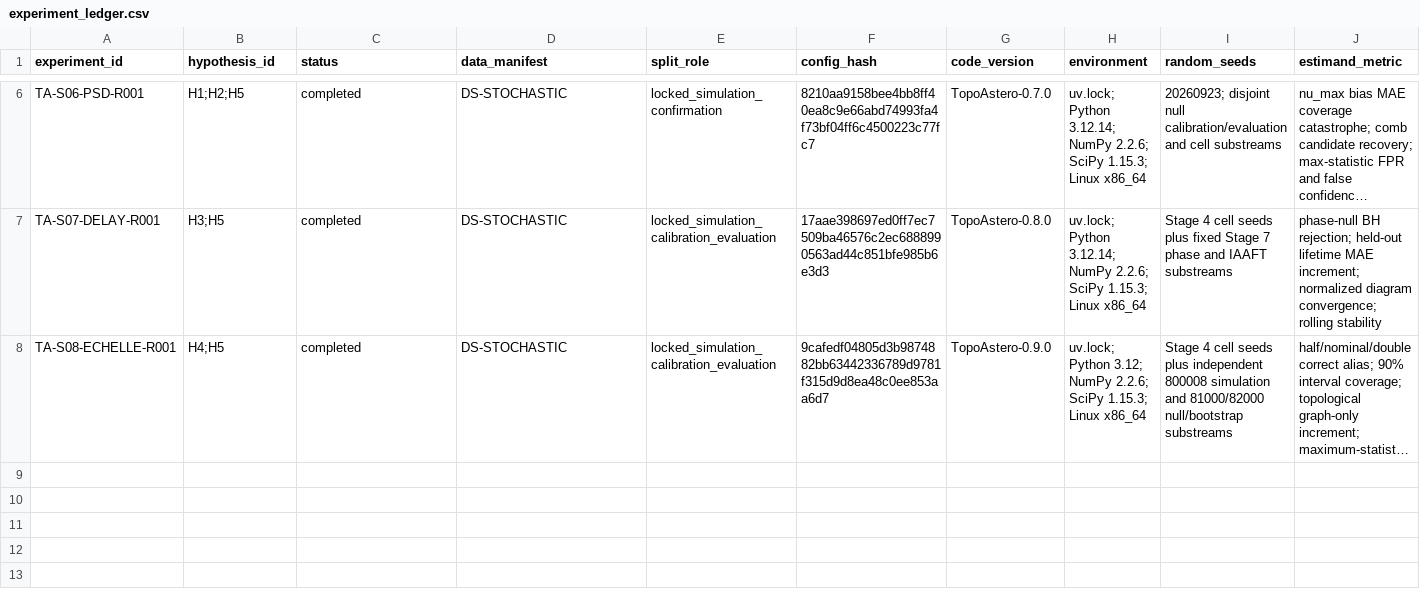
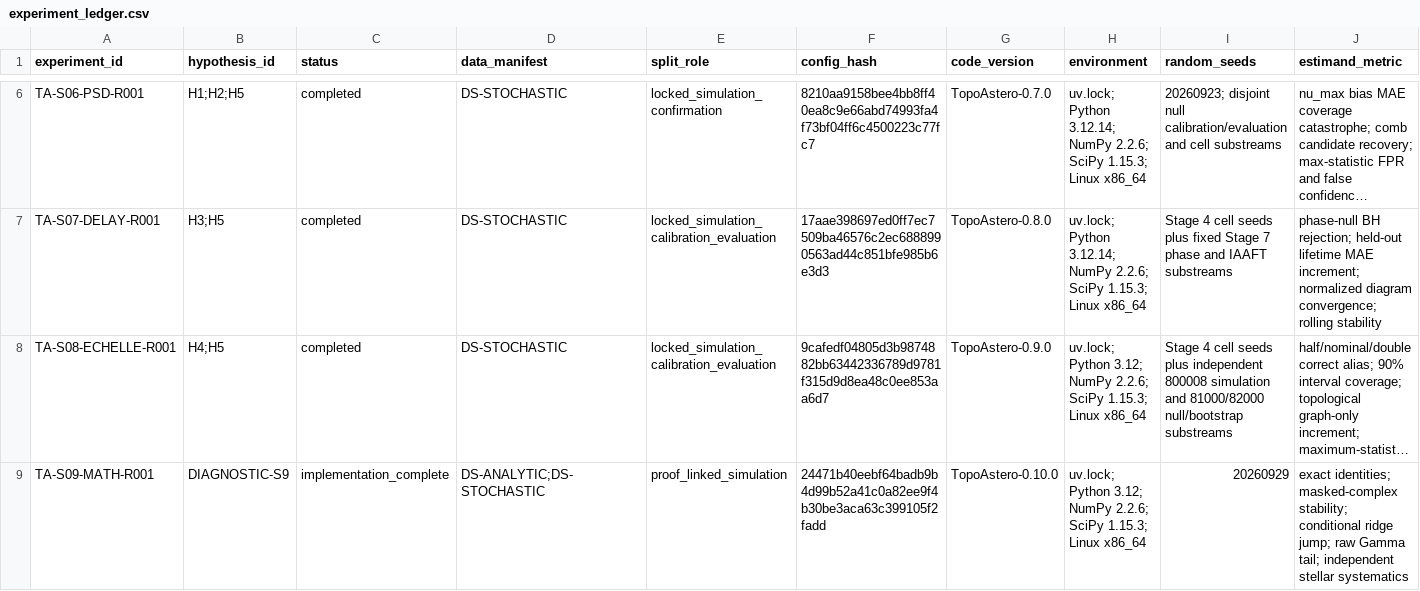
Before and after one commit to GabrielWendell/TopoAstero, a CSV file: registries/experiment_ledger.csv, drawn as a sheet; only a part is shown, gaps mark what is left out; long unchanged cells end in …; rows hold the shown columns only; the diff names each change by its address in the sheet, - before the commit and + after, or states it on an @@ line.

Commit message:
Implementation : Stage 9

```diff
--- a/registries/experiment_ledger.csv
+++ b/registries/experiment_ledger.csv
+row 9: TA-S09-MATH-R001 | DIAGNOSTIC-S9 | implementation_complete | DS-ANALYTIC;DS-STOCHASTIC | proof_linked_simulation | 24471b40eebf64badb9b4d99b52a41c0a82ee9f4b30be3aca63c399105f2fadd | TopoAstero-0.10.0 | uv.lock; Python 3.12; NumPy 2.2.6; SciPy 1.15.3; Linux x86_64 | 20260929 | exact identities; masked-complex stability; conditional ridge jump; raw Gamma tail; independent stellar systematics
```
Also changed, not shown: registries/change_log.csv, registries/decision_log.csv, 54 other files.
